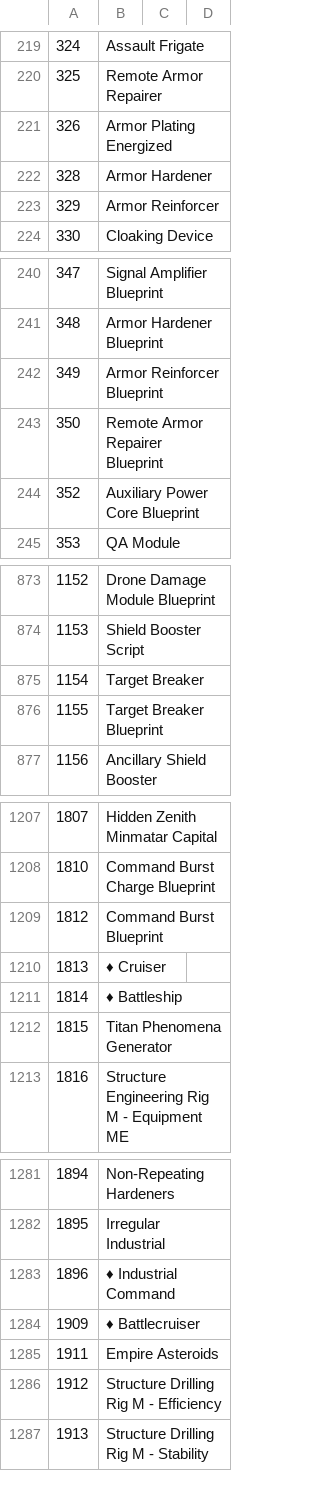
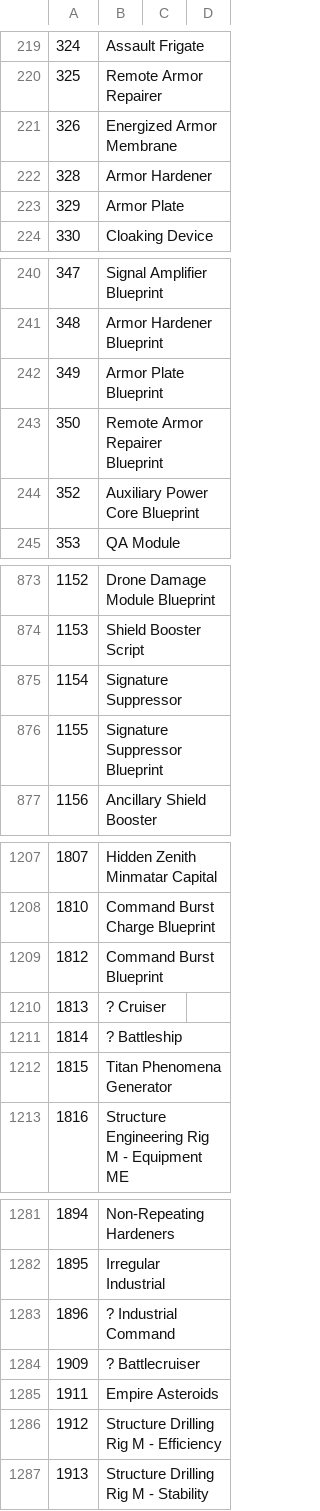
Before and after one commit to ChemicalRascal/Kafferton-Overview, a CSV file: groupsOut.csv, drawn as a sheet; only a part is shown, gaps mark what is left out; the diff covers the shown part only.

```diff
--- a/groupsOut.csv
+++ b/groupsOut.csv
@@ -220,5 +220,5 @@
 325,Remote Armor Repairer
-326,Armor Plating Energized
+326,Energized Armor Membrane
 328,Armor Hardener
-329,Armor Reinforcer
+329,Armor Plate
 330,Cloaking Device
@@ -241,3 +241,3 @@
 348,Armor Hardener Blueprint
-349,Armor Reinforcer Blueprint
+349,Armor Plate Blueprint
 350,Remote Armor Repairer Blueprint
@@ -874,4 +874,4 @@
 1153,Shield Booster Script
-1154,Target Breaker
-1155,Target Breaker Blueprint
+1154,Signature Suppressor
+1155,Signature Suppressor Blueprint
 1156,Ancillary Shield Booster
@@ -1209,4 +1209,4 @@
 1812,Command Burst Blueprint
-1813,♦ Cruiser
-1814,♦ Battleship
+1813,? Cruiser
+1814,? Battleship
 1815,Titan Phenomena Generator
@@ -1282,4 +1282,4 @@
 1895,Irregular Industrial
-1896,♦ Industrial Command
-1909,♦ Battlecruiser
+1896,? Industrial Command
+1909,? Battlecruiser
 1911,Empire Asteroids
```
Also changed, not shown: 51 added rows and 24 edited cells elsewhere in this file, 3 other files.
